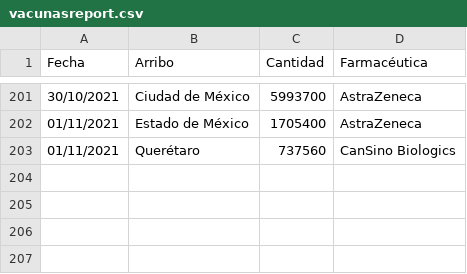
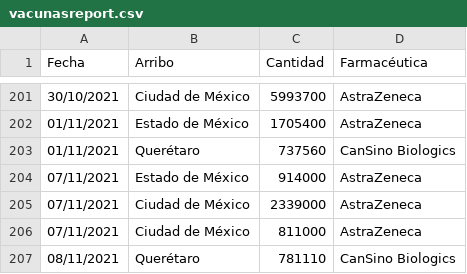
Before and after one commit to fdealbam/Vacunas, a CSV file: vacunasreport.csv, drawn as a sheet; only a part is shown, gaps mark what is left out; the diff names each change by its address in the sheet, - before the commit and + after, or states it on an @@ line.

Commit message:
Update vacunasreport.csv

```diff
--- a/vacunasreport.csv
+++ b/vacunasreport.csv
+row 204: 07/11/2021 | Estado de México | 914000 | AstraZeneca
+row 205: 07/11/2021 | Ciudad de México | 2339000 | AstraZeneca
+row 206: 07/11/2021 | Ciudad de México | 811000 | AstraZeneca
+row 207: 08/11/2021 | Querétaro | 781110 | CanSino Biologics
```
